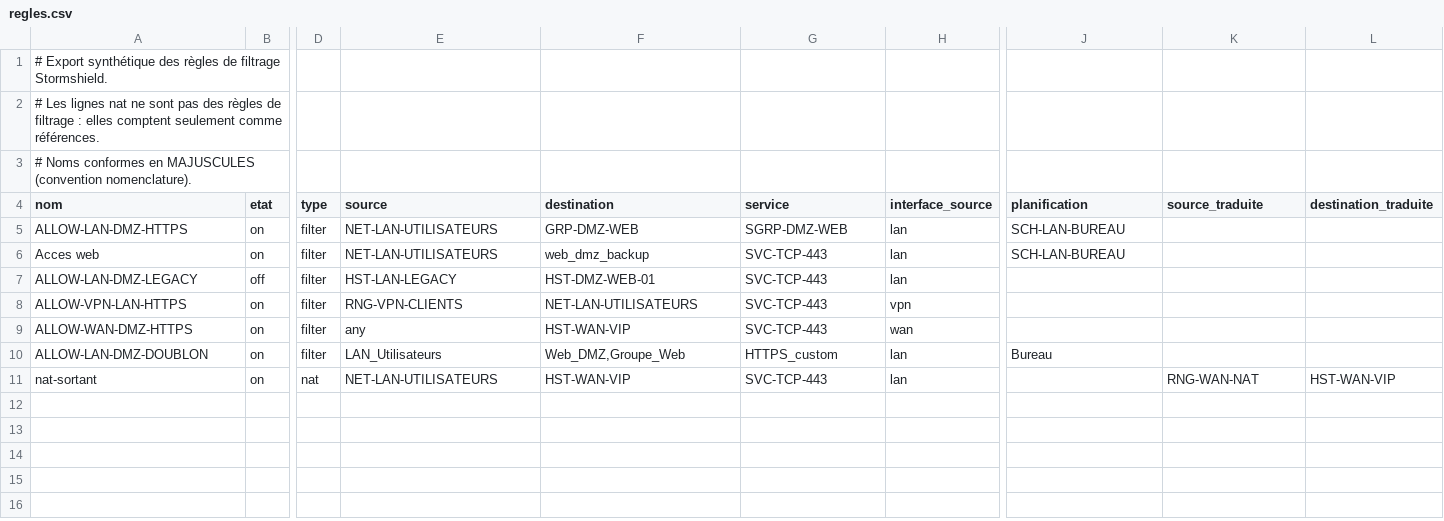
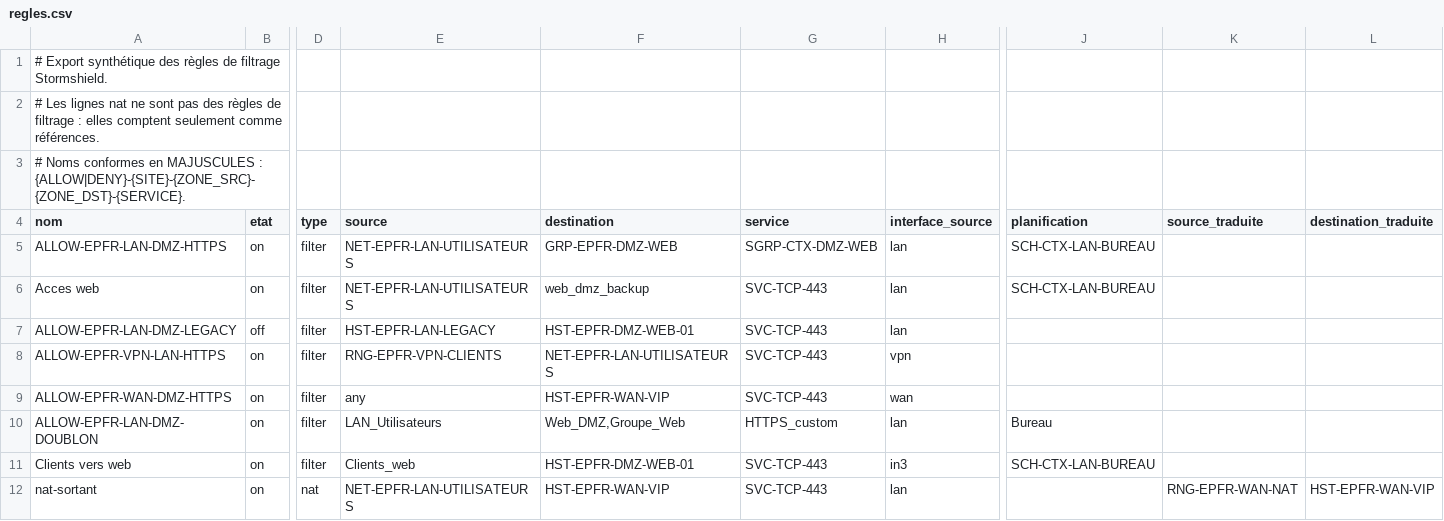
Before and after one commit to Neelei/nomemclature-fw, a CSV file: examples/stormshield/regles.csv, drawn as a sheet; only a part is shown, gaps mark what is left out; addresses are those after the commit; rows hold the shown columns only; the diff names each change by its address in the sheet, - before the commit and + after, or states it on an @@ line.

```diff
--- a/examples/stormshield/regles.csv
+++ b/examples/stormshield/regles.csv
-A3 (nom): …en MAJUSCULES (convention nomenclature).
+A3 (nom): …en MAJUSCULES : {ALLOW|DENY}-{SITE}-{ZONE_SRC}-{ZONE_DST}-{SERVICE}.
-A5 (nom): ALLOW-LAN-DMZ-HTTPS
+A5 (nom): ALLOW-EPFR-LAN-DMZ-HTTPS
-E5:E6 (source): NET-LAN-UTILISATEURS
+E5:E6 (source): NET-EPFR-LAN-UTILISATEURS
-F5 (destination): GRP-DMZ-WEB
+F5 (destination): GRP-EPFR-DMZ-WEB
-G5 (service): SGRP-DMZ-WEB
+G5 (service): SGRP-CTX-DMZ-WEB
-J5:J6 (planification): SCH-LAN-BUREAU
+J5:J6 (planification): SCH-CTX-LAN-BUREAU
-A7 (nom): ALLOW-LAN-DMZ-LEGACY
+A7 (nom): ALLOW-EPFR-LAN-DMZ-LEGACY
-E7 (source): HST-LAN-LEGACY
+E7 (source): HST-EPFR-LAN-LEGACY
-F7 (destination): HST-DMZ-WEB-01
+F7 (destination): HST-EPFR-DMZ-WEB-01
-A8 (nom): ALLOW-VPN-LAN-HTTPS
+A8 (nom): ALLOW-EPFR-VPN-LAN-HTTPS
-E8 (source): RNG-VPN-CLIENTS
+E8 (source): RNG-EPFR-VPN-CLIENTS
-F8 (destination): NET-LAN-UTILISATEURS
+F8 (destination): NET-EPFR-LAN-UTILISATEURS
-A9 (nom): ALLOW-WAN-DMZ-HTTPS
+A9 (nom): ALLOW-EPFR-WAN-DMZ-HTTPS
-F9 (destination): HST-WAN-VIP
+F9 (destination): HST-EPFR-WAN-VIP
-A10 (nom): ALLOW-LAN-DMZ-DOUBLON
+A10 (nom): ALLOW-EPFR-LAN-DMZ-DOUBLON
+row 11: Clients vers web | on | filter | Clients_web | HST-EPFR-DMZ-WEB-01 | SVC-TCP-443 | in3 | SCH-CTX-LAN-BUREAU
-E12 (source): NET-LAN-UTILISATEURS
+E12 (source): NET-EPFR-LAN-UTILISATEURS
-F12 (destination): HST-WAN-VIP
+F12 (destination): HST-EPFR-WAN-VIP
-K12 (source_traduite): RNG-WAN-NAT
+K12 (source_traduite): RNG-EPFR-WAN-NAT
-L12 (destination_traduite): HST-WAN-VIP
+L12 (destination_traduite): HST-EPFR-WAN-VIP
```
Also changed, not shown: examples/stormshield/objets.csv, 21 other files.
